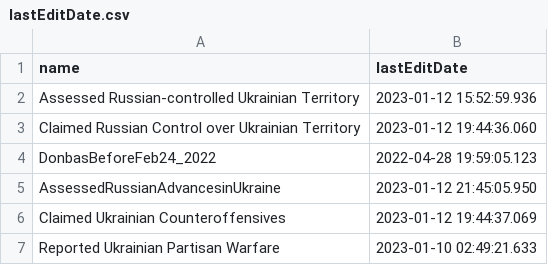
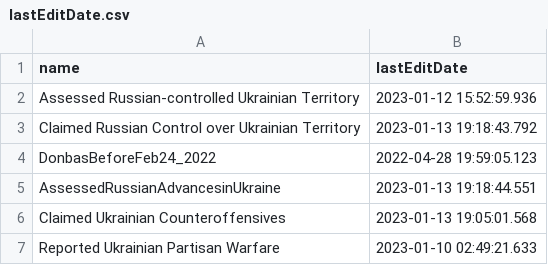
Before and after one commit to kazuhirokida/ISW, a CSV file: lastEditDate.csv, drawn as a sheet.

```diff
--- a/lastEditDate.csv
+++ b/lastEditDate.csv
@@ -2,6 +2,6 @@ name,lastEditDate
 Assessed Russian-controlled Ukrainian Territory,2023-01-12 15:52:59.936
-Claimed Russian Control over Ukrainian Territory,2023-01-12 19:44:36.060
+Claimed Russian Control over Ukrainian Territory,2023-01-13 19:18:43.792
 DonbasBeforeFeb24_2022,2022-04-28 19:59:05.123
-AssessedRussianAdvancesinUkraine,2023-01-12 21:45:05.950
-Claimed Ukrainian Counteroffensives,2023-01-12 19:44:37.069
+AssessedRussianAdvancesinUkraine,2023-01-13 19:18:44.551
+Claimed Ukrainian Counteroffensives,2023-01-13 19:05:01.568
 Reported Ukrainian Partisan Warfare,2023-01-10 02:49:21.633
```
Also changed, not shown: 6 other files.
